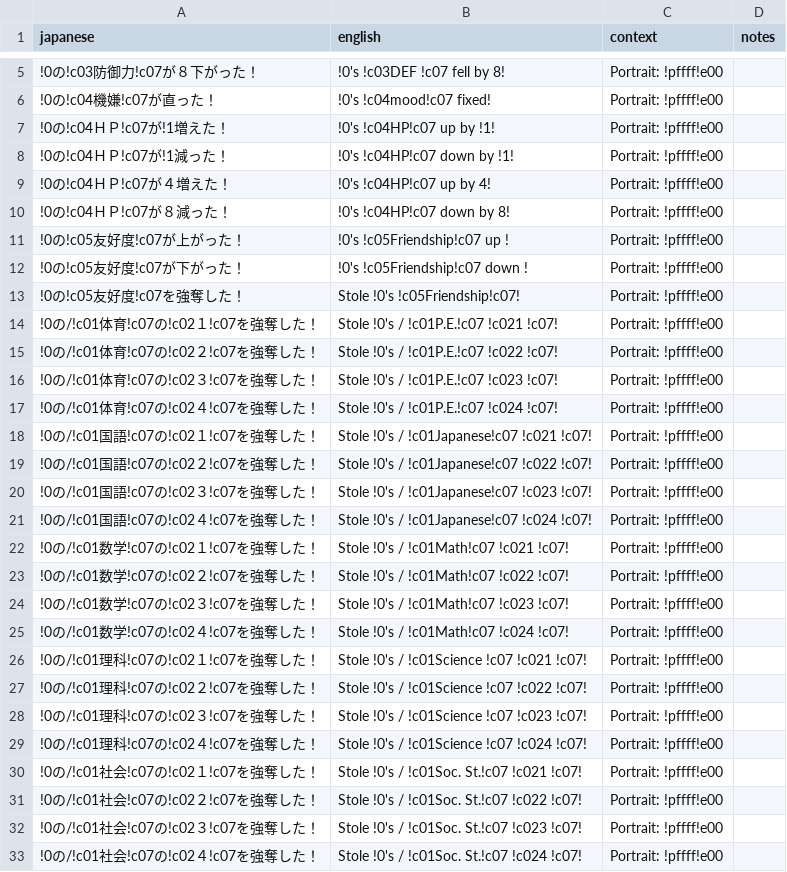
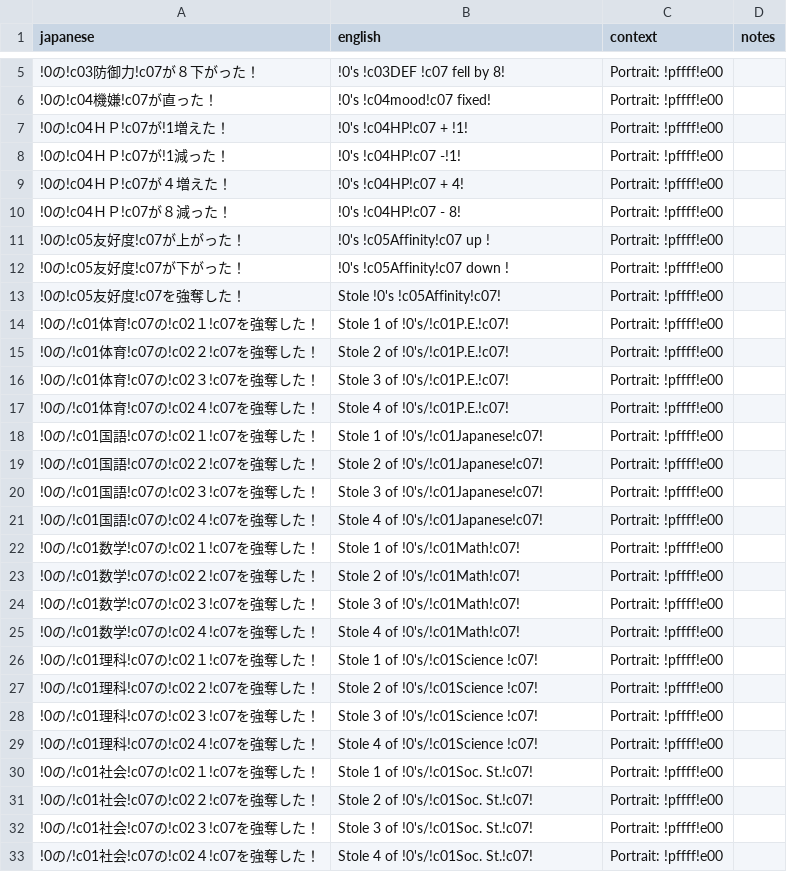
Before and after one commit to billymonks/nekketsu-nikki-eng, a CSV file: translations/mgdata_62_63_batches/mgdata_62_63_batch_002.csv, drawn as a sheet; only a part is shown, gaps mark what is left out; the diff covers the shown part only.

```diff
--- a/translations/mgdata_62_63_batches/mgdata_62_63_batch_002.csv
+++ b/translations/mgdata_62_63_batches/mgdata_62_63_batch_002.csv
@@ -6,28 +6,28 @@
 "!0の!c04機嫌!c07が直った！","!0's  !c04mood!c07 fixed!","Portrait: !pffff!e00",""
-"!0の!c04ＨＰ!c07が!1増えた！","!0's  !c04HP!c07 up by  !1!","Portrait: !pffff!e00",""
-"!0の!c04ＨＰ!c07が!1減った！","!0's  !c04HP!c07 down by  !1!","Portrait: !pffff!e00",""
-"!0の!c04ＨＰ!c07が４増えた！","!0's  !c04HP!c07 up by 4!","Portrait: !pffff!e00",""
-"!0の!c04ＨＰ!c07が８減った！","!0's  !c04HP!c07 down by 8!","Portrait: !pffff!e00",""
-"!0の!c05友好度!c07が上がった！","!0's  !c05Friendship!c07 up !","Portrait: !pffff!e00",""
-"!0の!c05友好度!c07が下がった！","!0's  !c05Friendship!c07 down !","Portrait: !pffff!e00",""
-"!0の!c05友好度!c07を強奪した！","Stole !0's  !c05Friendship!c07!","Portrait: !pffff!e00",""
-"!0の/!c01体育!c07の!c02１!c07を強奪した！","Stole !0's  /  !c01P.E.!c07  !c021 !c07!","Portrait: !pffff!e00",""
-"!0の/!c01体育!c07の!c02２!c07を強奪した！","Stole !0's  /  !c01P.E.!c07  !c022 !c07!","Portrait: !pffff!e00",""
-"!0の/!c01体育!c07の!c02３!c07を強奪した！","Stole !0's  /  !c01P.E.!c07  !c023 !c07!","Portrait: !pffff!e00",""
-"!0の/!c01体育!c07の!c02４!c07を強奪した！","Stole !0's  /  !c01P.E.!c07  !c024 !c07!","Portrait: !pffff!e00",""
-"!0の/!c01国語!c07の!c02１!c07を強奪した！","Stole !0's  /  !c01Japanese!c07  !c021 !c07!","Portrait: !pffff!e00",""
-"!0の/!c01国語!c07の!c02２!c07を強奪した！","Stole !0's  /  !c01Japanese!c07  !c022 !c07!","Portrait: !pffff!e00",""
-"!0の/!c01国語!c07の!c02３!c07を強奪した！","Stole !0's  /  !c01Japanese!c07  !c023 !c07!","Portrait: !pffff!e00",""
-"!0の/!c01国語!c07の!c02４!c07を強奪した！","Stole !0's  /  !c01Japanese!c07  !c024 !c07!","Portrait: !pffff!e00",""
-"!0の/!c01数学!c07の!c02１!c07を強奪した！","Stole !0's  /  !c01Math!c07  !c021 !c07!","Portrait: !pffff!e00",""
-"!0の/!c01数学!c07の!c02２!c07を強奪した！","Stole !0's  /  !c01Math!c07  !c022 !c07!","Portrait: !pffff!e00",""
-"!0の/!c01数学!c07の!c02３!c07を強奪した！","Stole !0's  /  !c01Math!c07  !c023 !c07!","Portrait: !pffff!e00",""
-"!0の/!c01数学!c07の!c02４!c07を強奪した！","Stole !0's  /  !c01Math!c07  !c024 !c07!","Portrait: !pffff!e00",""
-"!0の/!c01理科!c07の!c02１!c07を強奪した！","Stole !0's  /  !c01Science !c07  !c021 !c07!","Portrait: !pffff!e00",""
-"!0の/!c01理科!c07の!c02２!c07を強奪した！","Stole !0's  /  !c01Science !c07  !c022 !c07!","Portrait: !pffff!e00",""
-"!0の/!c01理科!c07の!c02３!c07を強奪した！","Stole !0's  /  !c01Science !c07  !c023 !c07!","Portrait: !pffff!e00",""
-"!0の/!c01理科!c07の!c02４!c07を強奪した！","Stole !0's  /  !c01Science !c07  !c024 !c07!","Portrait: !pffff!e00",""
-"!0の/!c01社会!c07の!c02１!c07を強奪した！","Stole !0's  /  !c01Soc. St.!c07  !c021 !c07!","Portrait: !pffff!e00",""
-"!0の/!c01社会!c07の!c02２!c07を強奪した！","Stole !0's  /  !c01Soc. St.!c07  !c022 !c07!","Portrait: !pffff!e00",""
-"!0の/!c01社会!c07の!c02３!c07を強奪した！","Stole !0's  /  !c01Soc. St.!c07  !c023 !c07!","Portrait: !pffff!e00",""
-"!0の/!c01社会!c07の!c02４!c07を強奪した！","Stole !0's  /  !c01Soc. St.!c07  !c024 !c07!","Portrait: !pffff!e00",""
+"!0の!c04ＨＰ!c07が!1増えた！","!0's  !c04HP!c07 +  !1!","Portrait: !pffff!e00",""
+"!0の!c04ＨＰ!c07が!1減った！","!0's  !c04HP!c07 -!1!","Portrait: !pffff!e00",""
+"!0の!c04ＨＰ!c07が４増えた！","!0's  !c04HP!c07 + 4!","Portrait: !pffff!e00",""
+"!0の!c04ＨＰ!c07が８減った！","!0's  !c04HP!c07 - 8!","Portrait: !pffff!e00",""
+"!0の!c05友好度!c07が上がった！","!0's  !c05Affinity!c07 up !","Portrait: !pffff!e00",""
+"!0の!c05友好度!c07が下がった！","!0's  !c05Affinity!c07 down !","Portrait: !pffff!e00",""
+"!0の!c05友好度!c07を強奪した！","Stole !0's  !c05Affinity!c07!","Portrait: !pffff!e00",""
+"!0の/!c01体育!c07の!c02１!c07を強奪した！","Stole 1 of  !0's/!c01P.E.!c07!","Portrait: !pffff!e00",""
+"!0の/!c01体育!c07の!c02２!c07を強奪した！","Stole 2 of  !0's/!c01P.E.!c07!","Portrait: !pffff!e00",""
+"!0の/!c01体育!c07の!c02３!c07を強奪した！","Stole 3 of  !0's/!c01P.E.!c07!","Portrait: !pffff!e00",""
+"!0の/!c01体育!c07の!c02４!c07を強奪した！","Stole 4 of  !0's/!c01P.E.!c07!","Portrait: !pffff!e00",""
+"!0の/!c01国語!c07の!c02１!c07を強奪した！","Stole 1 of  !0's/!c01Japanese!c07!","Portrait: !pffff!e00",""
+"!0の/!c01国語!c07の!c02２!c07を強奪した！","Stole 2 of  !0's/!c01Japanese!c07!","Portrait: !pffff!e00",""
+"!0の/!c01国語!c07の!c02３!c07を強奪した！","Stole 3 of  !0's/!c01Japanese!c07!","Portrait: !pffff!e00",""
+"!0の/!c01国語!c07の!c02４!c07を強奪した！","Stole 4 of  !0's/!c01Japanese!c07!","Portrait: !pffff!e00",""
+"!0の/!c01数学!c07の!c02１!c07を強奪した！","Stole 1 of  !0's/!c01Math!c07!","Portrait: !pffff!e00",""
+"!0の/!c01数学!c07の!c02２!c07を強奪した！","Stole 2 of  !0's/!c01Math!c07!","Portrait: !pffff!e00",""
+"!0の/!c01数学!c07の!c02３!c07を強奪した！","Stole 3 of  !0's/!c01Math!c07!","Portrait: !pffff!e00",""
+"!0の/!c01数学!c07の!c02４!c07を強奪した！","Stole 4 of  !0's/!c01Math!c07!","Portrait: !pffff!e00",""
+"!0の/!c01理科!c07の!c02１!c07を強奪した！","Stole 1 of  !0's/!c01Science !c07!","Portrait: !pffff!e00",""
+"!0の/!c01理科!c07の!c02２!c07を強奪した！","Stole 2 of  !0's/!c01Science !c07!","Portrait: !pffff!e00",""
+"!0の/!c01理科!c07の!c02３!c07を強奪した！","Stole 3 of  !0's/!c01Science !c07!","Portrait: !pffff!e00",""
+"!0の/!c01理科!c07の!c02４!c07を強奪した！","Stole 4 of  !0's/!c01Science !c07!","Portrait: !pffff!e00",""
+"!0の/!c01社会!c07の!c02１!c07を強奪した！","Stole 1 of  !0's/!c01Soc. St.!c07!","Portrait: !pffff!e00",""
+"!0の/!c01社会!c07の!c02２!c07を強奪した！","Stole 2 of  !0's/!c01Soc. St.!c07!","Portrait: !pffff!e00",""
+"!0の/!c01社会!c07の!c02３!c07を強奪した！","Stole 3 of  !0's/!c01Soc. St.!c07!","Portrait: !pffff!e00",""
+"!0の/!c01社会!c07の!c02４!c07を強奪した！","Stole 4 of  !0's/!c01Soc. St.!c07!","Portrait: !pffff!e00",""
```
Also changed, not shown: 18 edited cells elsewhere in this file, translations/toolong_reports/mgdata_62_63_batch_004_toolong.csv, translations/toolong_reports/mgdata_62_63_batch_005_toolong.csv, 39 other files.
